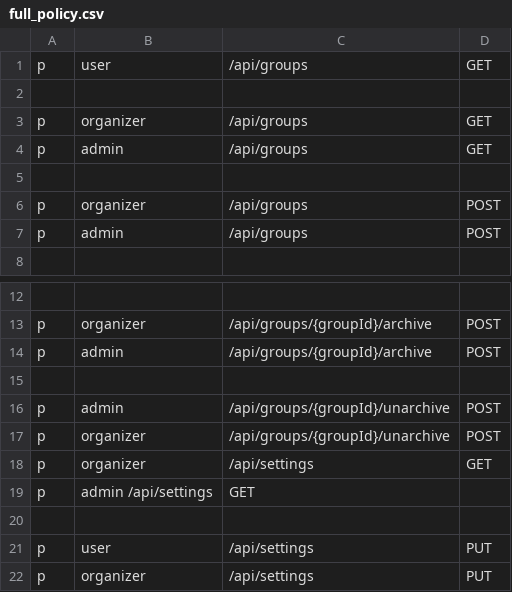
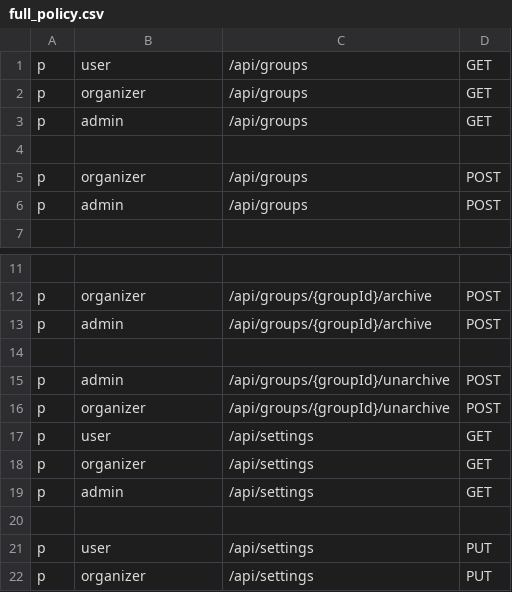
Before and after one commit to NYCU-SDC/clustron-backend, a CSV file: internal/casbin/full_policy.csv, drawn as a sheet; only a part is shown, gaps mark what is left out; removed rows and columns are numbered as before the commit, all else as after; the diff names each change by its address in the sheet, - before the commit and + after, or states it on an @@ line.

Commit message:
fix: improve CSV merging in create_full_policy.sh

```diff
--- a/internal/casbin/full_policy.csv
+++ b/internal/casbin/full_policy.csv
-row 2: (empty)
+row 17: p | user | /api/settings | GET
-row 19: p | admin /api/settings | GET
+row 19: p | admin | /api/settings | GET
```
Also changed, not shown: internal/setting/policy.csv, 1 other file.
